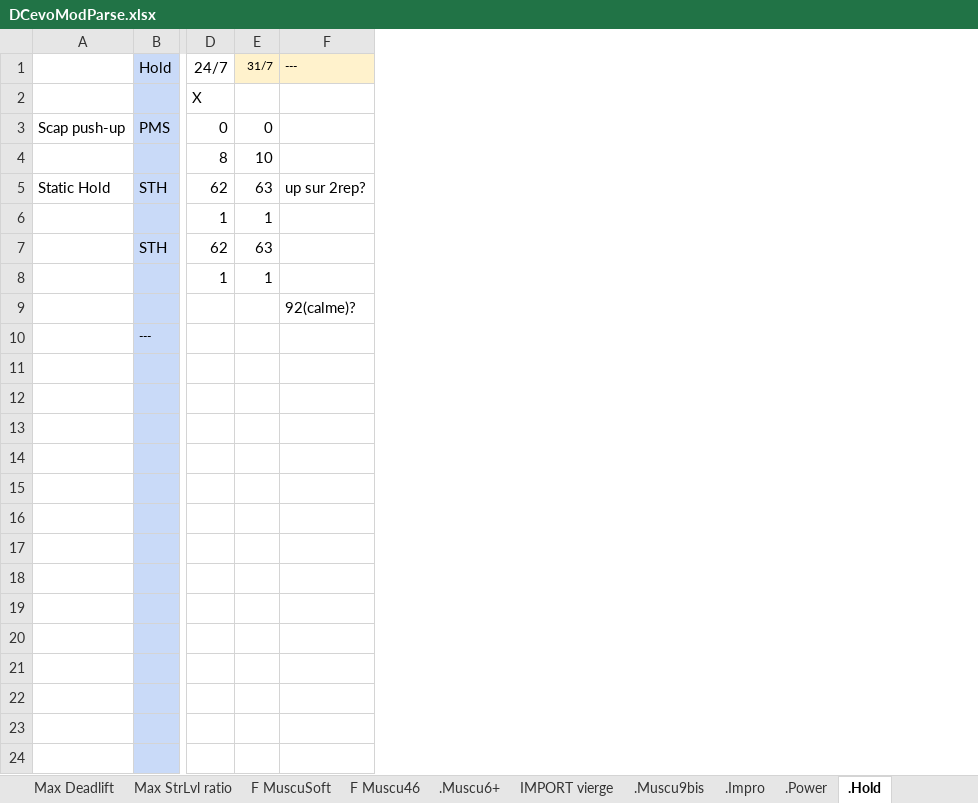
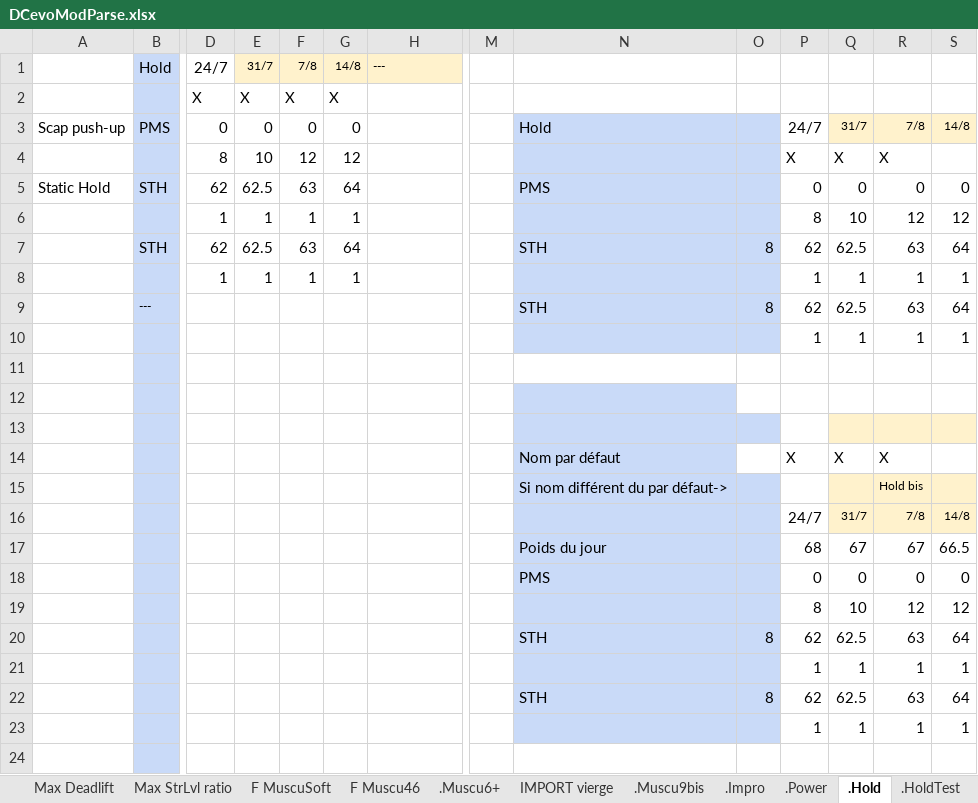
Before and after one commit to GuillBuj/fitlogtimer, an Excel workbook: docs/DCevoModParse.xlsx, sheet .Hold, drawn as a sheet; only a part is shown, gaps mark what is left out; values as stored, in another font and other column widths than the file's, no borders; charts and pictures not drawn; removed rows and columns are numbered as before the commit, all else as after; rows hold the shown columns only; the diff names each change by its address in the sheet, - before the commit and + after, or states it on an @@ line.

```diff
--- a/docs/DCevoModParse.xlsx (sheet .Hold)
+++ b/docs/DCevoModParse.xlsx (sheet .Hold)
+sheet tab: .HoldTest
+column F (7/8), rows 2-8: X | 0 | 12 | 63 | 1 | 63 | 1
+column G (14/8), rows 2-8: X | 0 | 12 | 64 | 1 | 64 | 1
+column M, empty
+column N, rows 3-9: Hold |  | PMS |  | STH |  | STH; rows 14-22: Nom par défaut | Si nom différent du par défaut-> |  | Poids du jour | PMS |  | STH |  | STH
+column O, rows 7-9: 8 |  | 8; rows 20-22: 8 |  | 8
+column P, rows 3-9: 24/7 | X | 0 | 8 | 62 | 1 | 62; rows 14-23: X |  | 24/7 | 68 | 0 | 8 | 62 | 1 | 62 | 1
+column Q, rows 3-9: 31/7 | X | 0 | 10 | 62.5 | 1 | 62.5; rows 14-23: X |  | 31/7 | 67 | 0 | 10 | 62.5 | 1 | 62.5 | 1
+column R, rows 3-9: 7/8 | X | 0 | 12 | 63 | 1 | 63; rows 14-23: X | Hold bis | 7/8 | 67 | 0 | 12 | 63 | 1 | 63 | 1
+column S, rows 3-9: 14/8 |  | 0 | 12 | 64 | 1 | 64; rows 16-23: 14/8 | 66.5 | 0 | 12 | 64 | 1 | 64 | 1
-E2 (31/7): (empty)
+E2 (31/7): X
-E5 (31/7): 63
+E5 (31/7): 62.5
-H5 (---): up sur 2rep?
+H5 (---): (empty)
-E7 (31/7): 63
+E7 (31/7): 62.5
-row 9:  |  |  |  | 92(calme)?
+row 10:  |  |  |  |  |  |  |  |  |  | 1 | 1 | 1 | 1
-row 14: (empty)
+row 14:  |  |  |  |  |  |  |  | Nom par défaut |  | X | X | X
-row 15: (empty)
+row 15:  |  |  |  |  |  |  |  | Si nom différent du par défaut-> |  |  |  | Hold bis
-row 16: (empty)
+row 16:  |  |  |  |  |  |  |  |  |  | 24/7 | 31/7 | 7/8 | 14/8
-row 20: (empty)
+row 20:  |  |  |  |  |  |  |  | STH | 8 | 62 | 62.5 | 63 | 64
-row 21: (empty)
+row 21:  |  |  |  |  |  |  |  |  |  | 1 | 1 | 1 | 1
```
Also changed, not shown: sheet .Power, sheet .Muscu6+, sheet Calculateur Cible, sheet .Muscu9bis, other sheet tabs, formulas that keep their value, charts or pictures, 6 other files.
